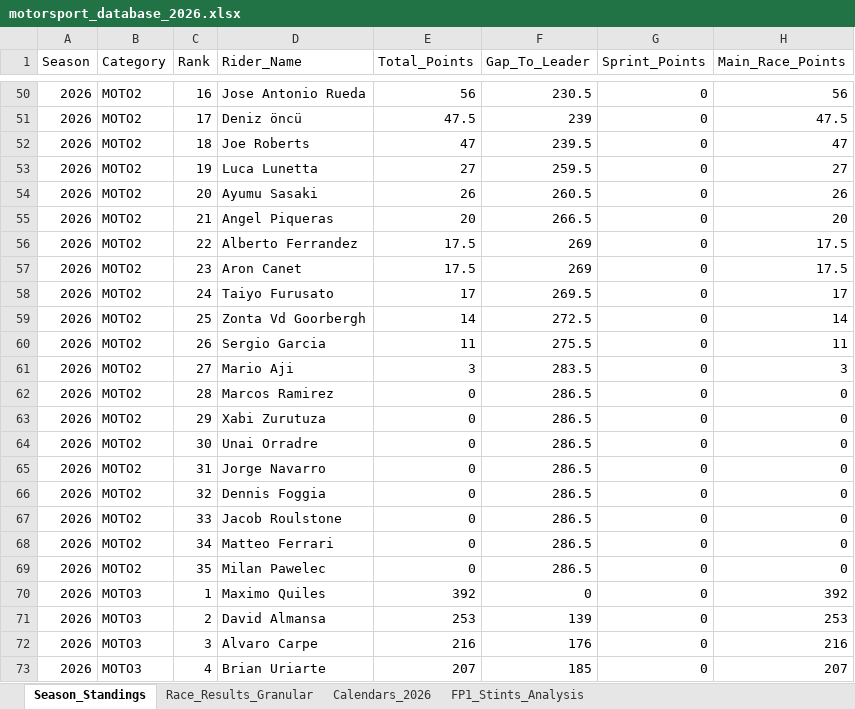
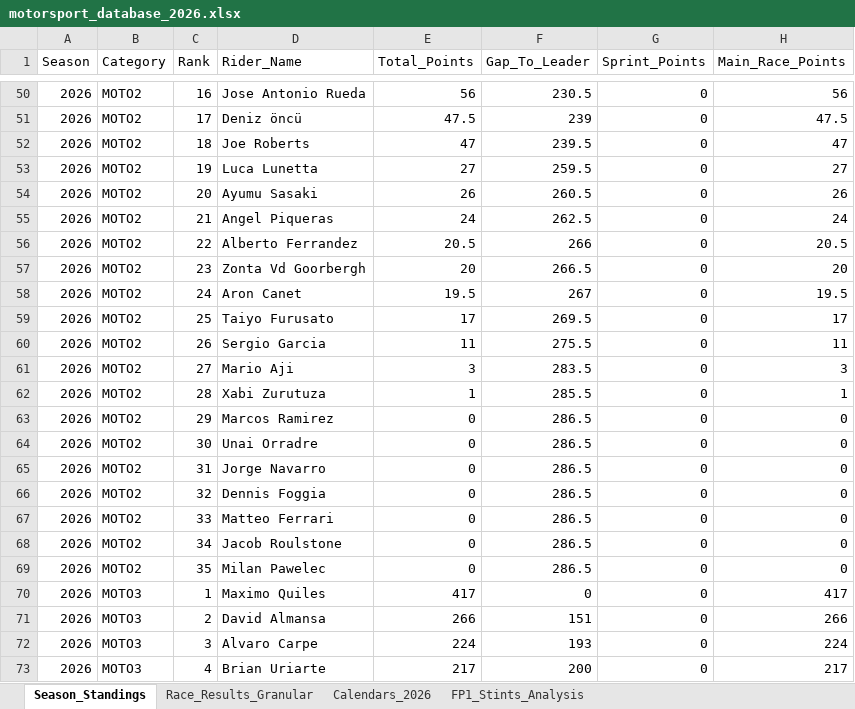
Before and after one commit to ziog2/overrevving, an Excel workbook: exports/motorsport_database_2026.xlsx, sheet Season_Standings, drawn as a sheet; only a part is shown, gaps mark what is left out; values as stored, in another font and other column widths than the file's, no cell formats; removed rows and columns are numbered as before the commit, all else as after; the diff covers the shown part only; the diff names each change by its address in the sheet, - before the commit and + after, or states it on an @@ line.

```diff
--- a/exports/motorsport_database_2026.xlsx (sheet Season_Standings)
+++ b/exports/motorsport_database_2026.xlsx (sheet Season_Standings)
-E55 (Total_Points): 20
+E55 (Total_Points): 24
-F55 (Gap_To_Leader): 266.5
+F55 (Gap_To_Leader): 262.5
-H55 (Main_Race_Points): 20
+H55 (Main_Race_Points): 24
-E56 (Total_Points): 17.5
+E56 (Total_Points): 20.5
-F56 (Gap_To_Leader): 269
+F56 (Gap_To_Leader): 266
-H56 (Main_Race_Points): 17.5
+H56 (Main_Race_Points): 20.5
-D57 (Rider_Name): Aron Canet
+D57 (Rider_Name): Zonta Vd Goorbergh
-E57 (Total_Points): 17.5
+E57 (Total_Points): 20
-F57 (Gap_To_Leader): 269
+F57 (Gap_To_Leader): 266.5
-H57 (Main_Race_Points): 17.5
+H57 (Main_Race_Points): 20
+row 58: 2026 | MOTO2 | 24 | Aron Canet | 19.5 | 267 | 0 | 19.5
-C59 (Rank): 24
+C59 (Rank): 25
-row 59: 2026 | MOTO2 | 25 | Zonta Vd Goorbergh | 14 | 272.5 | 0 | 14
-D62 (Rider_Name): Marcos Ramirez
+D62 (Rider_Name): Xabi Zurutuza
-E62 (Total_Points): 0
+E62 (Total_Points): 1
-F62 (Gap_To_Leader): 286.5
+F62 (Gap_To_Leader): 285.5
-H62 (Main_Race_Points): 0
+H62 (Main_Race_Points): 1
-D63 (Rider_Name): Xabi Zurutuza
+D63 (Rider_Name): Marcos Ramirez
-D67 (Rider_Name): Jacob Roulstone
+D67 (Rider_Name): Matteo Ferrari
-D68 (Rider_Name): Matteo Ferrari
+D68 (Rider_Name): Jacob Roulstone
-E70 (Total_Points): 392
+E70 (Total_Points): 417
-H70 (Main_Race_Points): 392
+H70 (Main_Race_Points): 417
-E71 (Total_Points): 253
+E71 (Total_Points): 266
-F71 (Gap_To_Leader): 139
+F71 (Gap_To_Leader): 151
-H71 (Main_Race_Points): 253
+H71 (Main_Race_Points): 266
-E72 (Total_Points): 216
+E72 (Total_Points): 224
-F72 (Gap_To_Leader): 176
+F72 (Gap_To_Leader): 193
-H72 (Main_Race_Points): 216
+H72 (Main_Race_Points): 224
-E73 (Total_Points): 207
+E73 (Total_Points): 217
-F73 (Gap_To_Leader): 185
+F73 (Gap_To_Leader): 200
-H73 (Main_Race_Points): 207
+H73 (Main_Race_Points): 217
```
Also changed, not shown: 5 added rows, 4 removed rows and 186 edited cells elsewhere in this sheet, sheet Race_Results_Granular, cell formats, 15 other files.
